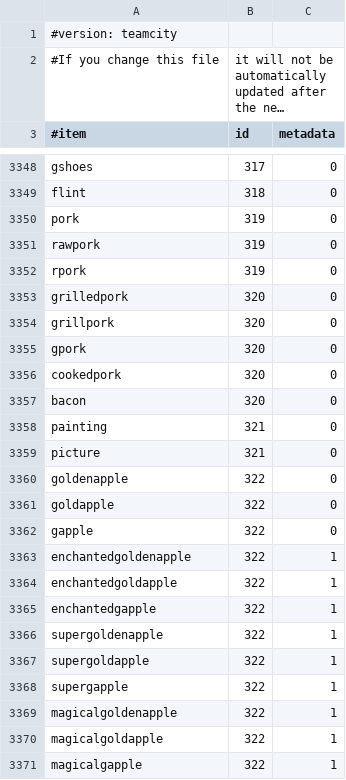
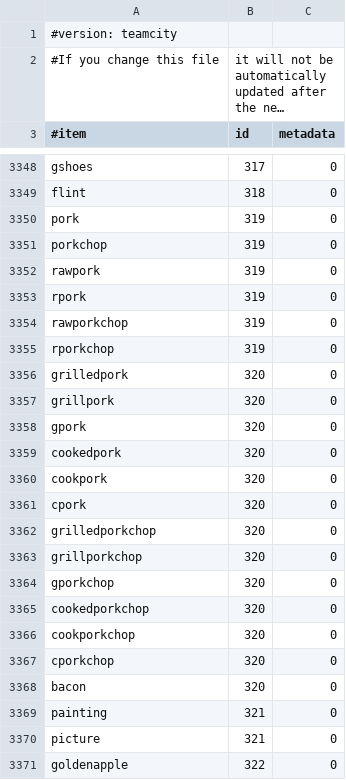
Before and after one commit to SurtursRevenge/EssentialsX, a CSV file: Essentials/src/items.csv, drawn as a sheet; only a part is shown, gaps mark what is left out; the shorter side is filled out with more unchanged rows; long unchanged cells end in ….

Commit message:
update pork aliases
items.csv version 2.1_11

```diff
--- a/Essentials/src/items.csv
+++ b/Essentials/src/items.csv
@@ -3350,4 +3350,7 @@ flint,318,0
 pork,319,0
+porkchop,319,0
 rawpork,319,0
 rpork,319,0
+rawporkchop,319,0
+rporkchop,319,0
 grilledpork,320,0
@@ -3356,2 +3359,10 @@ gpork,320,0
 cookedpork,320,0
+cookpork,320,0
+cpork,320,0
+grilledporkchop,320,0
+grillporkchop,320,0
+gporkchop,320,0
+cookedporkchop,320,0
+cookporkchop,320,0
+cporkchop,320,0
 bacon,320,0
```
